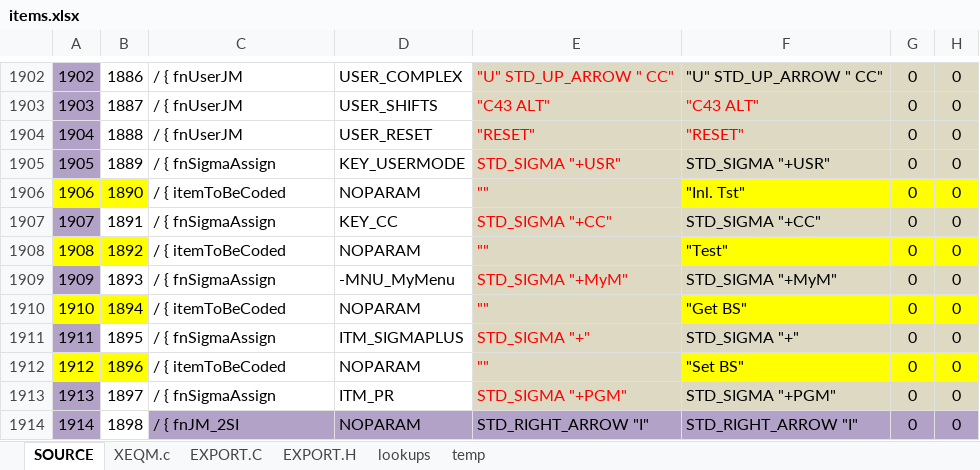
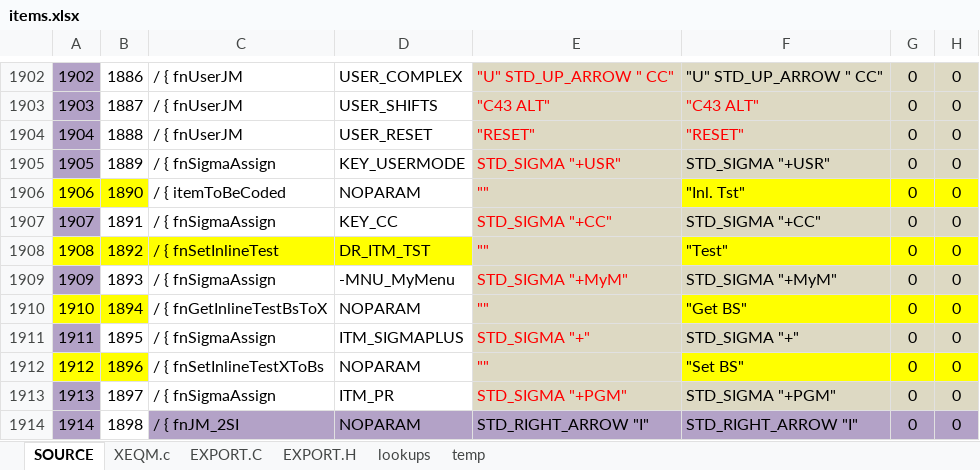
Before and after one commit to semi-simple/C43-mirror, an Excel workbook: src/items.xlsx, sheet SOURCE, drawn as a sheet; only a part is shown, gaps mark what is left out; values as stored, in another font and other column widths than the file's, no borders; conditional formats not drawn; the diff names each change by its address in the sheet, - before the commit and + after, or states it on an @@ line.

Commit message:
import fixes from Dani-Test-E

```diff
--- a/src/items.xlsx (sheet SOURCE)
+++ b/src/items.xlsx (sheet SOURCE)
-C1908: / { itemToBeCoded
+C1908: / { fnSetInlineTest
-C1908:D1908 fill: none
+C1908:D1908 fill: #FFFF00
-D1908: NOPARAM
+D1908: DR_ITM_TST
-C1910: / { itemToBeCoded
+C1910: / { fnGetInlineTestBsToX
-C1912: / { itemToBeCoded
+C1912: / { fnSetInlineTestXToBs
```
Also changed, not shown: sheet EXPORT.C, 9 other files.
